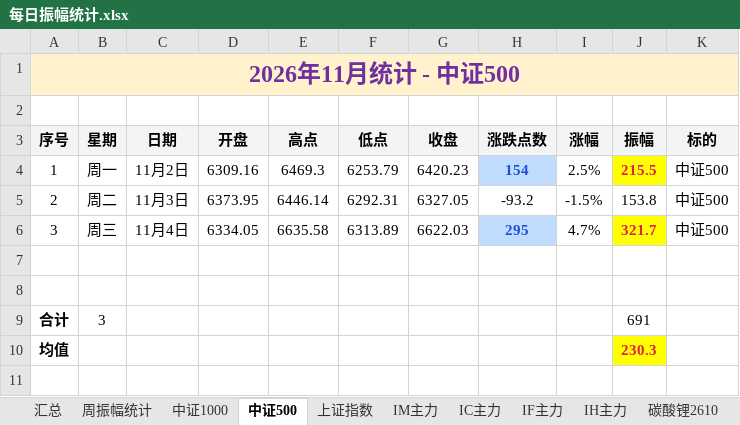
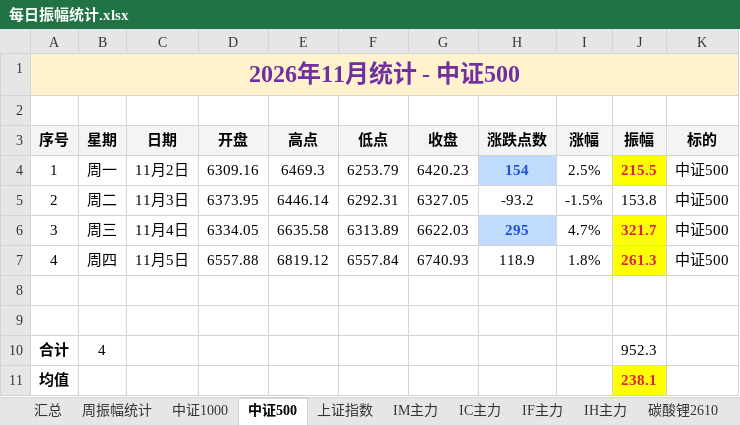
Before and after one commit to iputao-design/futures-amplitude-web, an Excel workbook: 每日振幅统计.xlsx, sheet 中证500, drawn as a sheet; values as stored, in another font and other column widths than the file's, no borders; addresses are those after the commit; the diff names each change by its address in the sheet, - before the commit and + after, or states it on an @@ line.

```diff
--- a/每日振幅统计.xlsx (sheet 中证500)
+++ b/每日振幅统计.xlsx (sheet 中证500)
+row 7: 4 | 周四 | 11月5日 | 6557.88 | 6819.12 | 6557.84 | 6740.93 | 118.9 | 1.8% | 261.3 | 中证500
-B10 (星期): 3
+B10 (星期): 4
-J10 (振幅): 691
+J10 (振幅): 952.3
-J11 (振幅): 230.3
+J11 (振幅): 238.1
```
Also changed, not shown: sheet 汇总, sheet 周振幅统计, sheet IF主力, sheet 上证指数, sheet 中证1000, 每日振幅统计_2026.xlsx, 5 other files.
